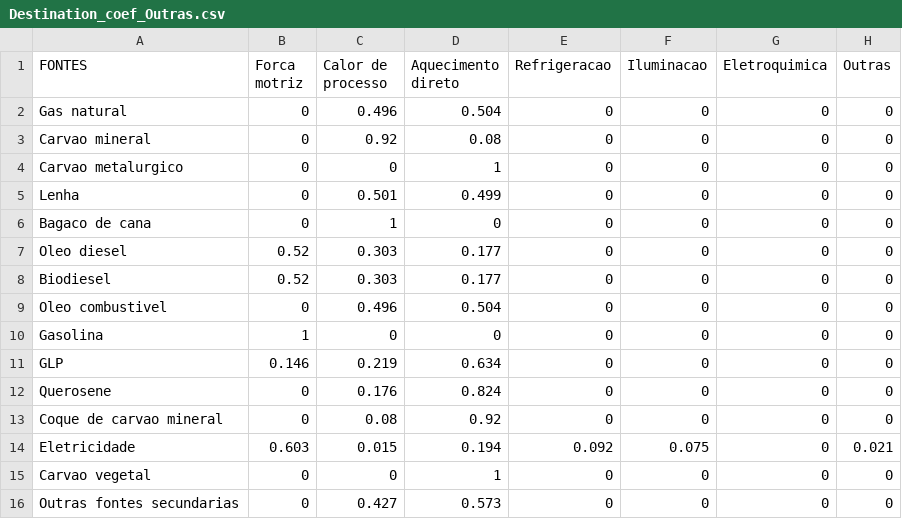
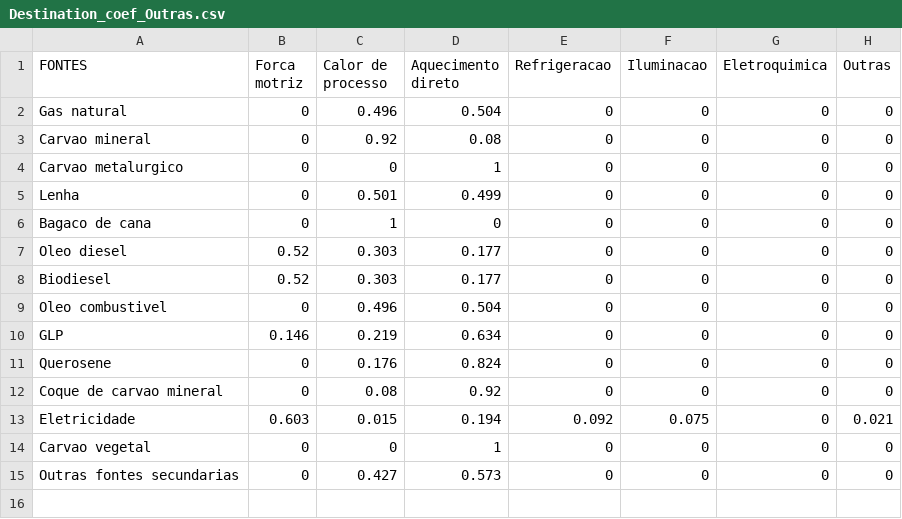
Before and after one commit to ottohebeda/Industry_Energy_Emissions_simulator, a CSV file: Outras_industrias/Destination_coef_Outras.csv, drawn as a sheet.

Commit message:
Update Destination_coef_Outras.csv

```diff
--- a/Outras_industrias/Destination_coef_Outras.csv
+++ b/Outras_industrias/Destination_coef_Outras.csv
@@ -9,3 +9,2 @@ Biodiesel,0.52,0.303,0.177,0,0,0,0
 Oleo combustivel,0,0.496,0.504,0,0,0,0
-Gasolina,1,0,0,0,0,0,0
 GLP,0.146,0.219,0.634,0,0,0,0
```
